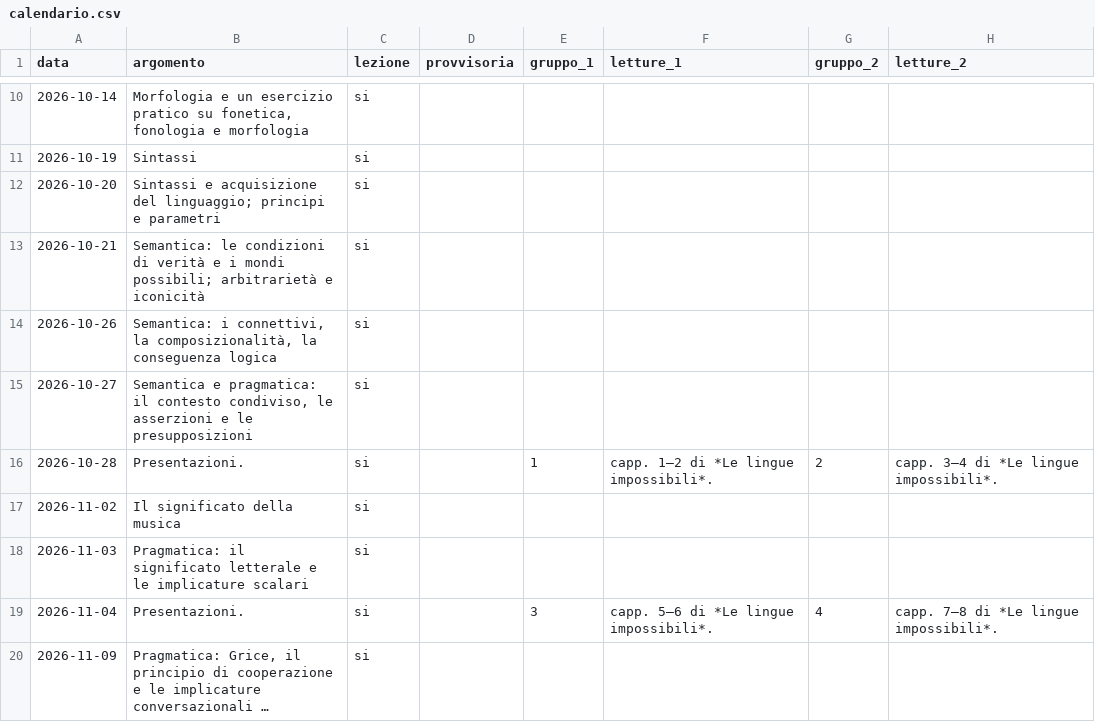
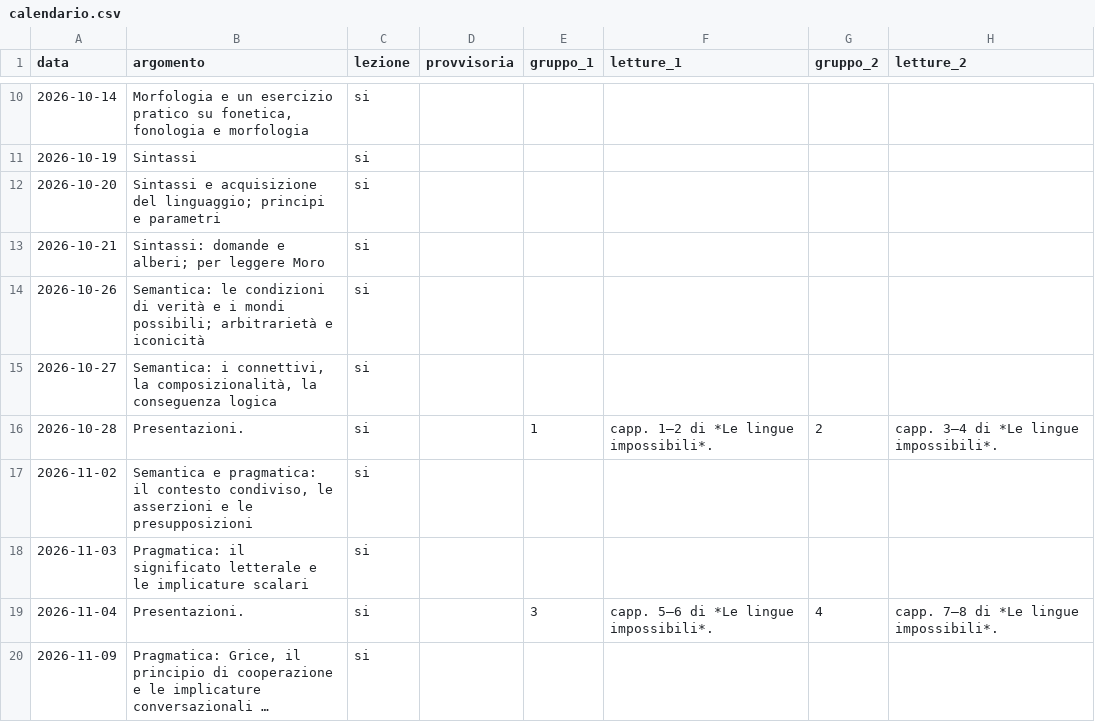
Before and after one commit to semiotica2026unipd/semiotica2026unipd.github.io, a CSV file: _data/calendario.csv, drawn as a sheet; only a part is shown, gaps mark what is left out; long unchanged cells end in ….

Commit message:
Aggiunge le slide di sintassi del 21 ottobre e rinvia la semantica

```diff
--- a/_data/calendario.csv
+++ b/_data/calendario.csv
@@ -12,7 +12,7 @@ data,argomento,lezione,provvisoria,gruppo_1,letture_1,gruppo_2,letture_2
 2026-10-20,Sintassi e acquisizione del linguaggio; principi e parametri,si,,,,,
-2026-10-21,Semantica: le condizioni di verità e i mondi possibili; arbitrarietà e iconicità,si,,,,,
-2026-10-26,"Semantica: i connettivi, la composizionalità, la conseguenza logica",si,,,,,
-2026-10-27,"Semantica e pragmatica: il contesto condiviso, le asserzioni e le presupposizioni",si,,,,,
+2026-10-21,Sintassi: domande e alberi; per leggere Moro,si,,,,,
+2026-10-26,Semantica: le condizioni di verità e i mondi possibili; arbitrarietà e iconicità,si,,,,,
+2026-10-27,"Semantica: i connettivi, la composizionalità, la conseguenza logica",si,,,,,
 2026-10-28,Presentazioni.,si,,1,capp. 1–2 di *Le lingue impossibili*.,2,capp. 3–4 di *Le lingue impossibili*.
-2026-11-02,Il significato della musica,si,,,,,
+2026-11-02,"Semantica e pragmatica: il contesto condiviso, le asserzioni e le presupposizioni",si,,,,,
 2026-11-03,Pragmatica: il significato letterale e le implicature scalari,si,,,,,
```
Also changed, not shown: 3 other files.
